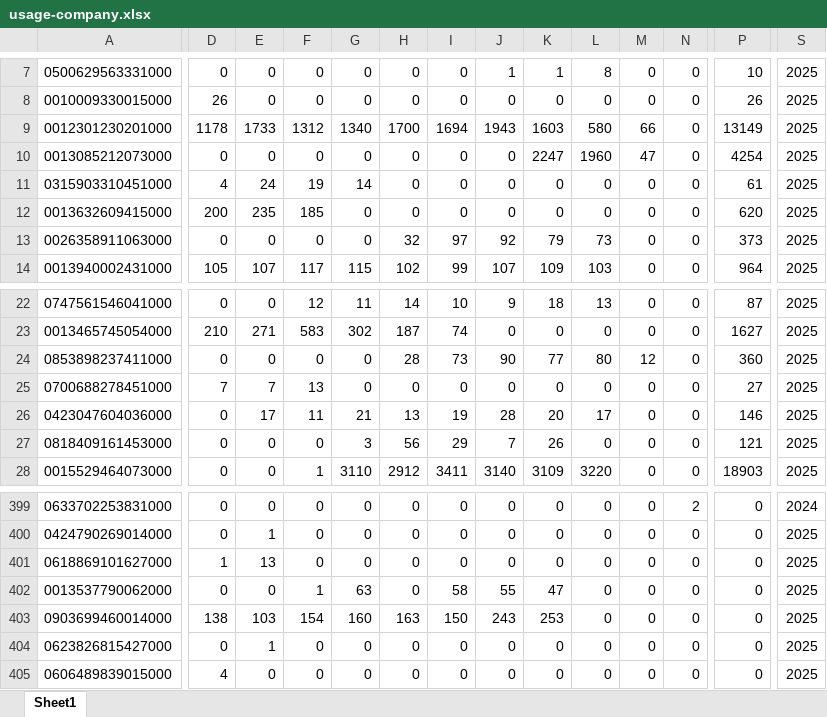
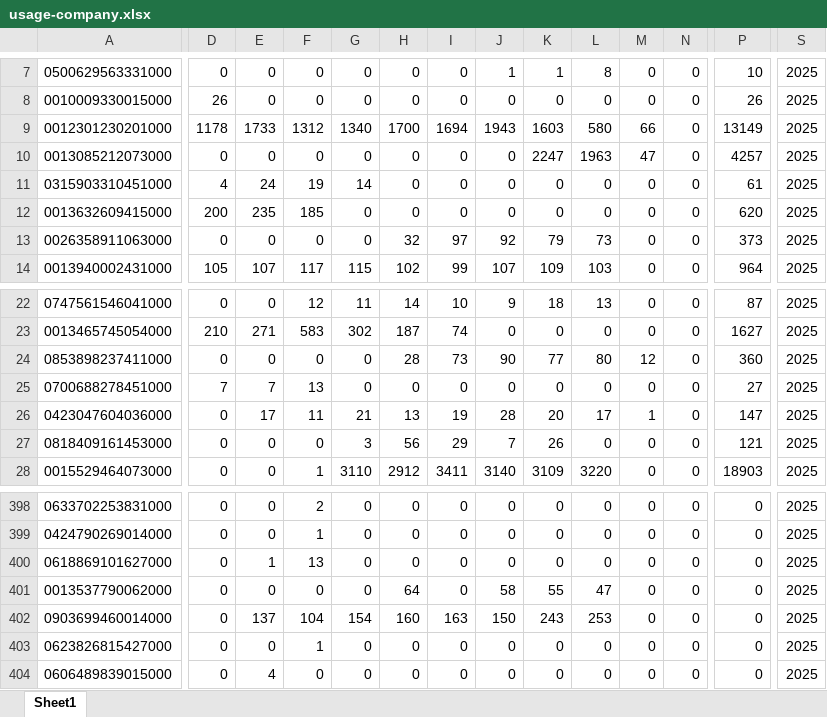
Before and after one commit to ardlifirdaus/usage-dashboard, an Excel workbook: usage-company.xlsx, sheet Sheet1, drawn as a sheet; only a part is shown, gaps mark what is left out; values as stored, in another font and other column widths than the file's, no borders; addresses are those after the commit; the diff covers the shown part only; the diff names each change by its address in the sheet, - before the commit and + after, or states it on an @@ line.

```diff
--- a/usage-company.xlsx (sheet Sheet1)
+++ b/usage-company.xlsx (sheet Sheet1)
-L10: 1960
+L10: 1963
-P10: 4254
+P10: 4257
-M26: 0
+M26: 1
-P26: 146
+P26: 147
-F398: 0
+F398: 2
-N398: 2
+N398: 0
-S398: 2024
+S398: 2025
-E399: 1
+E399: 0
-F399: 0
+F399: 1
-D400: 1
+D400: 0
-E400: 13
+E400: 1
-F400: 0
+F400: 13
-F401: 1
+F401: 0
-G401: 63
+G401: 0
-H401: 0
+H401: 64
-I401: 58
+I401: 0
-J401: 55
+J401: 58
-K401: 47
+K401: 55
-L401: 0
+L401: 47
-D402: 138
+D402: 0
-E402: 103
+E402: 137
-F402: 154
+F402: 104
-G402: 160
+G402: 154
-H402: 163
+H402: 160
-I402: 150
+I402: 163
-J402: 243
+J402: 150
-K402: 253
+K402: 243
-L402: 0
+L402: 253
-E403: 1
+E403: 0
-F403: 0
+F403: 1
-D404: 4
+D404: 0
-E404: 0
+E404: 4
```
Also changed, not shown: 12 removed rows and 614 edited cells elsewhere in this sheet.
